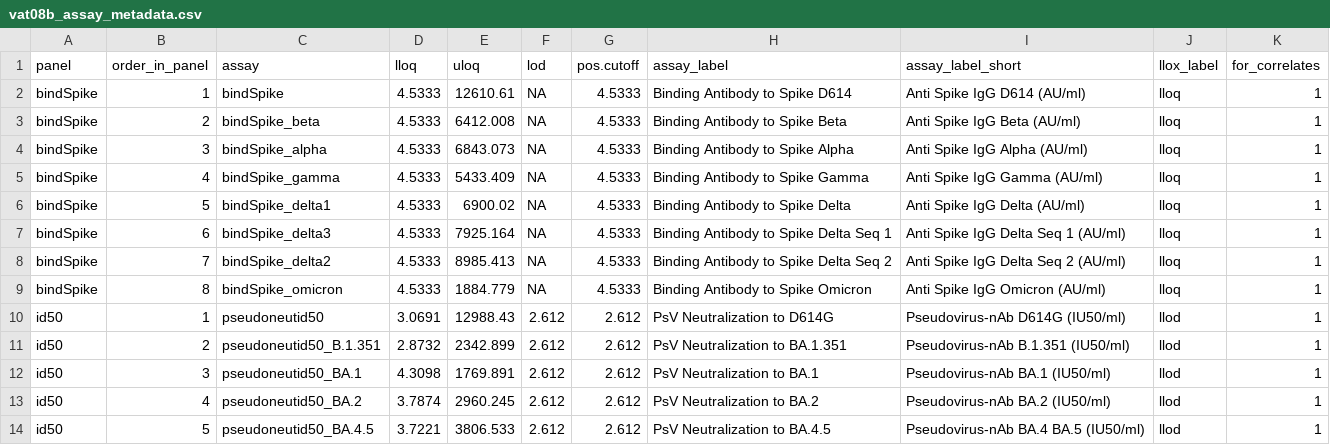
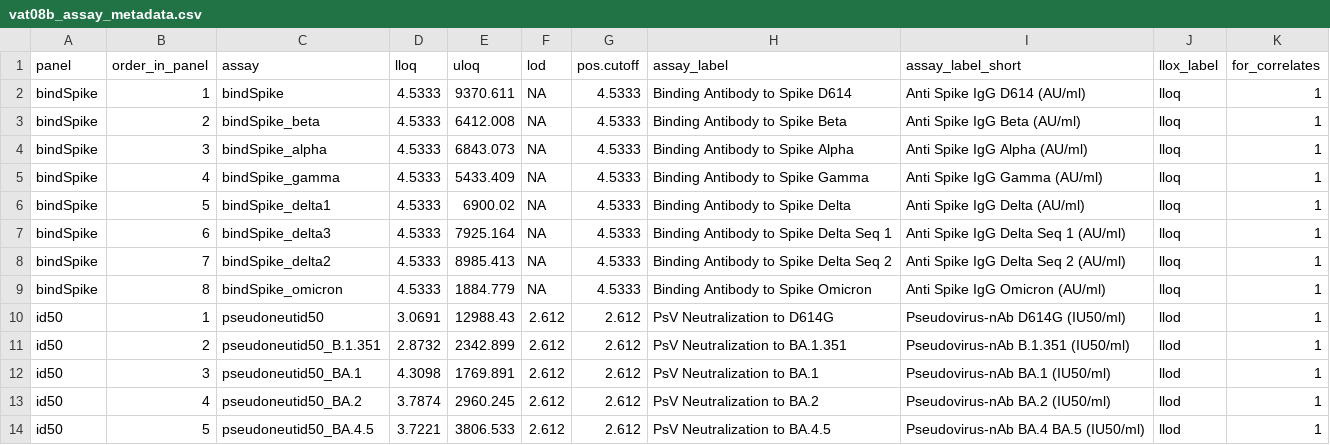
Before and after one commit to CoVPN/correlates_reporting2, a CSV file: assay_metadata/vat08b_assay_metadata.csv, drawn as a sheet.

Commit message:
Update vat08b_assay_metadata.csv

```diff
--- a/assay_metadata/vat08b_assay_metadata.csv
+++ b/assay_metadata/vat08b_assay_metadata.csv
@@ -1,3 +1,3 @@
 panel,order_in_panel,assay,lloq,uloq,lod,pos.cutoff,assay_label,assay_label_short,llox_label,for_correlates
-bindSpike,1,bindSpike,4.5333,12610.61,NA,4.5333,Binding Antibody to Spike D614,Anti Spike IgG D614 (AU/ml),lloq,1
+bindSpike,1,bindSpike,4.5333,9370.611,NA,4.5333,Binding Antibody to Spike D614,Anti Spike IgG D614 (AU/ml),lloq,1
 bindSpike,2,bindSpike_beta,4.5333,6412.008,NA,4.5333,Binding Antibody to Spike Beta,Anti Spike IgG Beta (AU/ml),lloq,1
```
